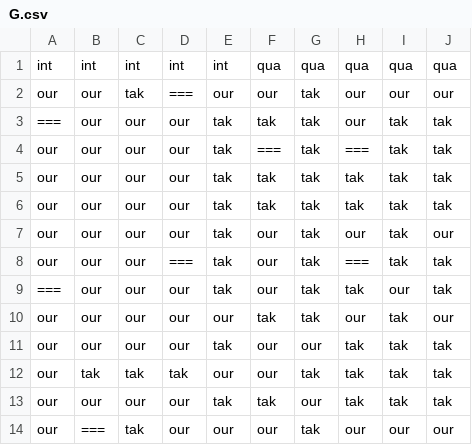
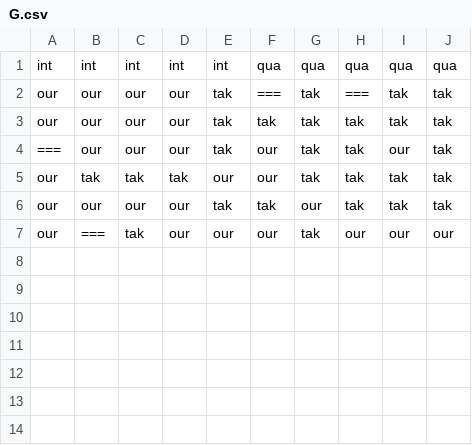
Before and after one commit to exeex/exeex.github.io, a CSV file: data_processed/G.csv, drawn as a sheet.

```diff
--- a/data_processed/G.csv
+++ b/data_processed/G.csv
@@ -1,12 +1,5 @@
 int,int,int,int,int,qua,qua,qua,qua,qua
-our,our,tak,===,our,our,tak,our,our,our
-===,our,our,our,tak,tak,tak,our,tak,tak
 our,our,our,our,tak,===,tak,===,tak,tak
 our,our,our,our,tak,tak,tak,tak,tak,tak
-our,our,our,our,tak,tak,tak,tak,tak,tak
-our,our,our,our,tak,our,tak,our,tak,our
-our,our,our,===,tak,our,tak,===,tak,tak
 ===,our,our,our,tak,our,tak,tak,our,tak
-our,our,our,our,our,tak,tak,our,tak,our
-our,our,our,our,tak,our,our,tak,tak,tak
 our,tak,tak,tak,our,our,tak,tak,tak,tak
```
Also changed, not shown: data_processed/A.csv, data_processed/C.csv, 8 other files.
